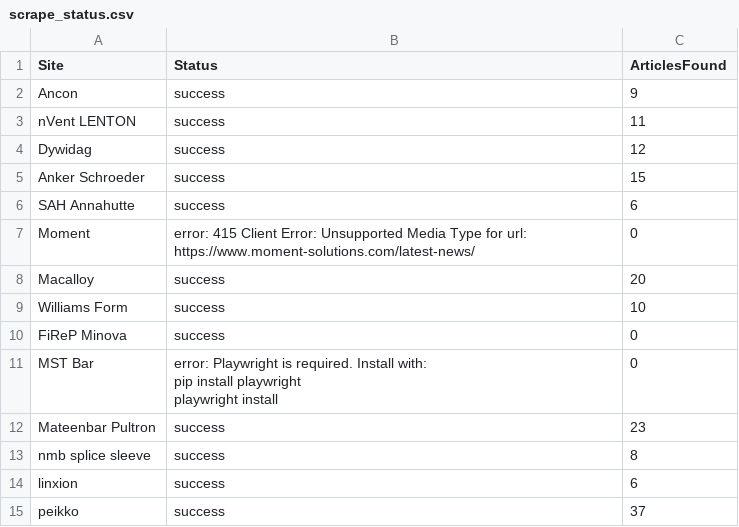
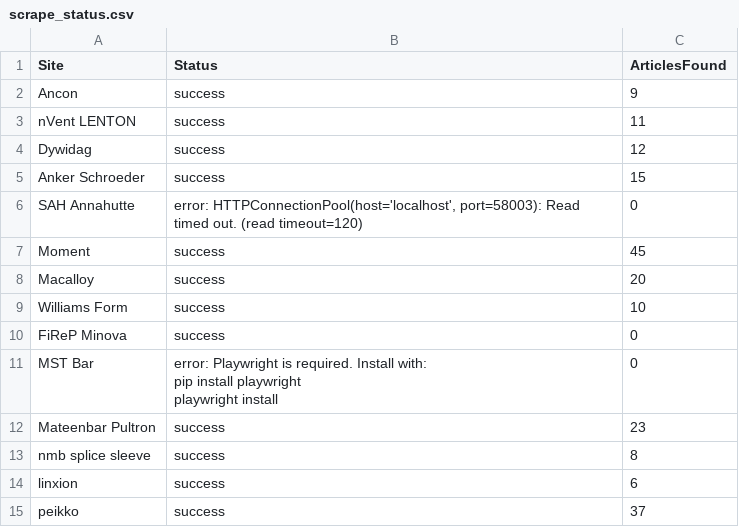
Before and after one commit to passakornDextra/competitorWatch, a CSV file: scrape_status.csv, drawn as a sheet.

```diff
--- a/scrape_status.csv
+++ b/scrape_status.csv
@@ -5,4 +5,4 @@ Dywidag,success,12
 Anker Schroeder,success,15
-SAH Annahutte,success,6
-Moment,error: 415 Client Error: Unsupported Media Type for url: https://www.moment-solutions.com/latest-news/,0
+SAH Annahutte,"error: HTTPConnectionPool(host='localhost', port=58003): Read timed out. (read timeout=120)",0
+Moment,success,45
 Macalloy,success,20
```
Also changed, not shown: 1 other file.
